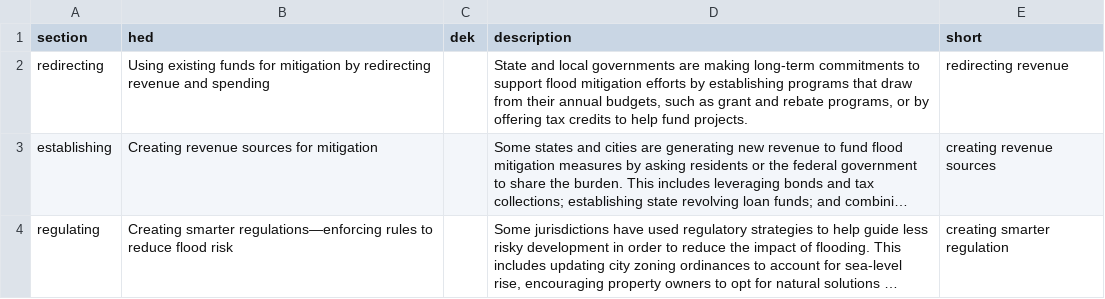
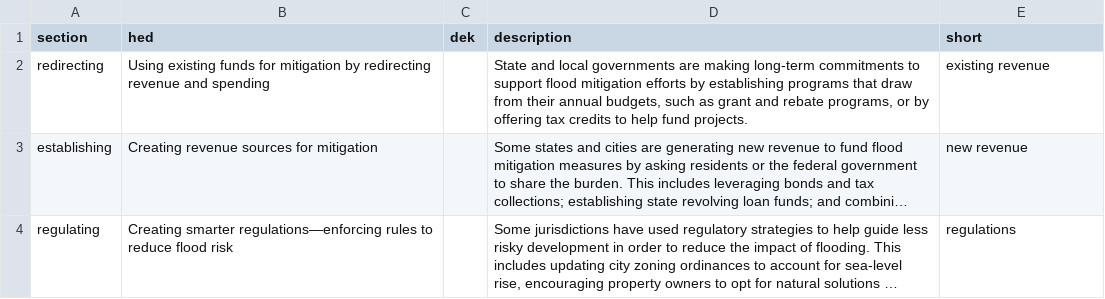
Before and after one commit to pewtrusts/floods, a CSV file: src/metadata.csv, drawn as a sheet; long unchanged cells end in …; the diff names each change by its address in the sheet, - before the commit and + after, or states it on an @@ line.

```diff
--- a/src/metadata.csv
+++ b/src/metadata.csv
-E2 (short): redirecting revenue
+E2 (short): existing revenue
-E3 (short): creating revenue sources
+E3 (short): new revenue
-E4 (short): creating smarter regulation
+E4 (short): regulations
```
Also changed, not shown: 4 other files.
